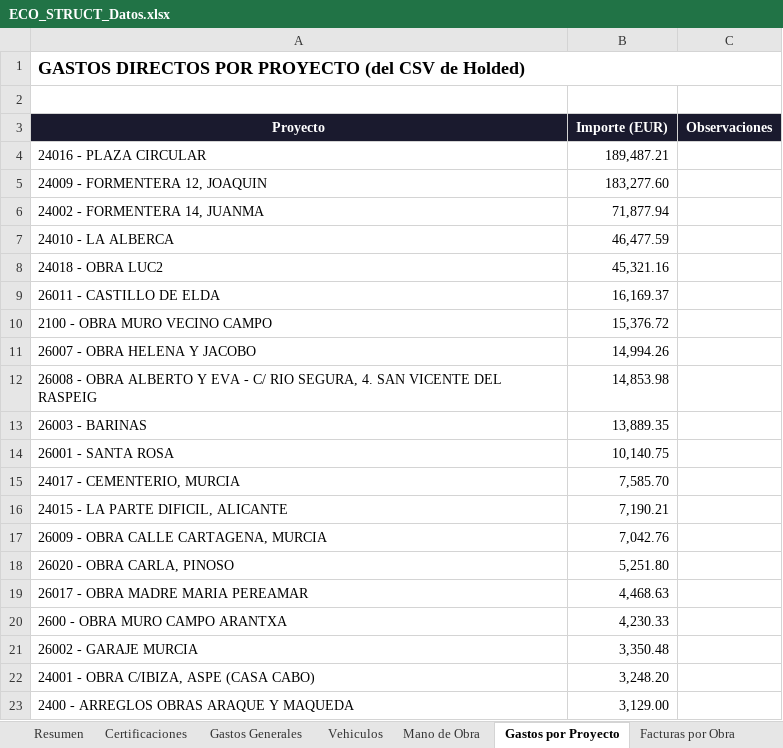
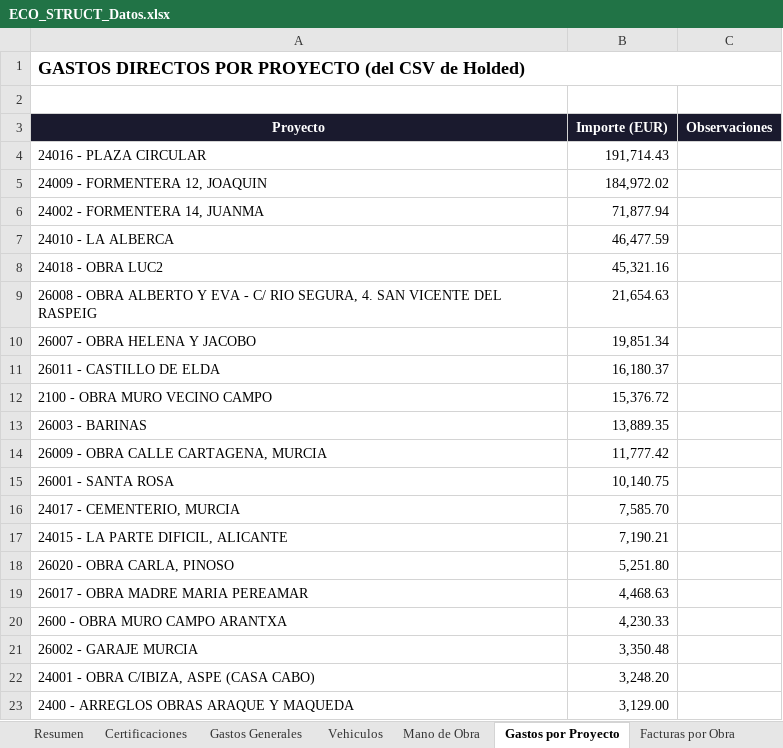
Before and after one commit to juanjosemas/dashboard, an Excel workbook: ECO_STRUCT_Datos.xlsx, sheet Gastos por Proyecto, drawn as a sheet; only a part is shown; values as stored, in another font and other column widths than the file's, no borders; removed rows and columns are numbered as before the commit, all else as after; the diff names each change by its address in the sheet, - before the commit and + after, or states it on an @@ line.

```diff
--- a/ECO_STRUCT_Datos.xlsx (sheet Gastos por Proyecto)
+++ b/ECO_STRUCT_Datos.xlsx (sheet Gastos por Proyecto)
-B4 (Importe (EUR)): 189,487.21
+B4 (Importe (EUR)): 191,714.43
-B5 (Importe (EUR)): 183,277.60
+B5 (Importe (EUR)): 184,972.02
+row 9: 26008 - OBRA ALBERTO Y EVA - C/ RIO SEGURA, 4. SAN VICENTE DEL RASPEIG | 21,654.63
+row 10: 26007 - OBRA HELENA Y JACOBO | 19,851.34
-B11 (Importe (EUR)): 16,169.37
+B11 (Importe (EUR)): 16,180.37
-row 11: 26007 - OBRA HELENA Y JACOBO | 14,994.26
-row 12: 26008 - OBRA ALBERTO Y EVA - C/ RIO SEGURA, 4. SAN VICENTE DEL RASPEIG | 14,853.98
+row 14: 26009 - OBRA CALLE CARTAGENA, MURCIA | 11,777.42
-row 17: 26009 - OBRA CALLE CARTAGENA, MURCIA | 7,042.76
```
Also changed, not shown: sheet Facturas por Obra, sheet Gastos Generales, sheet Vehiculos, sheet Mano de Obra, sheet Resumen, dashboard/GASTOS MANO DE OBRA POR MESES 2026.xlsx, 4 other files.
